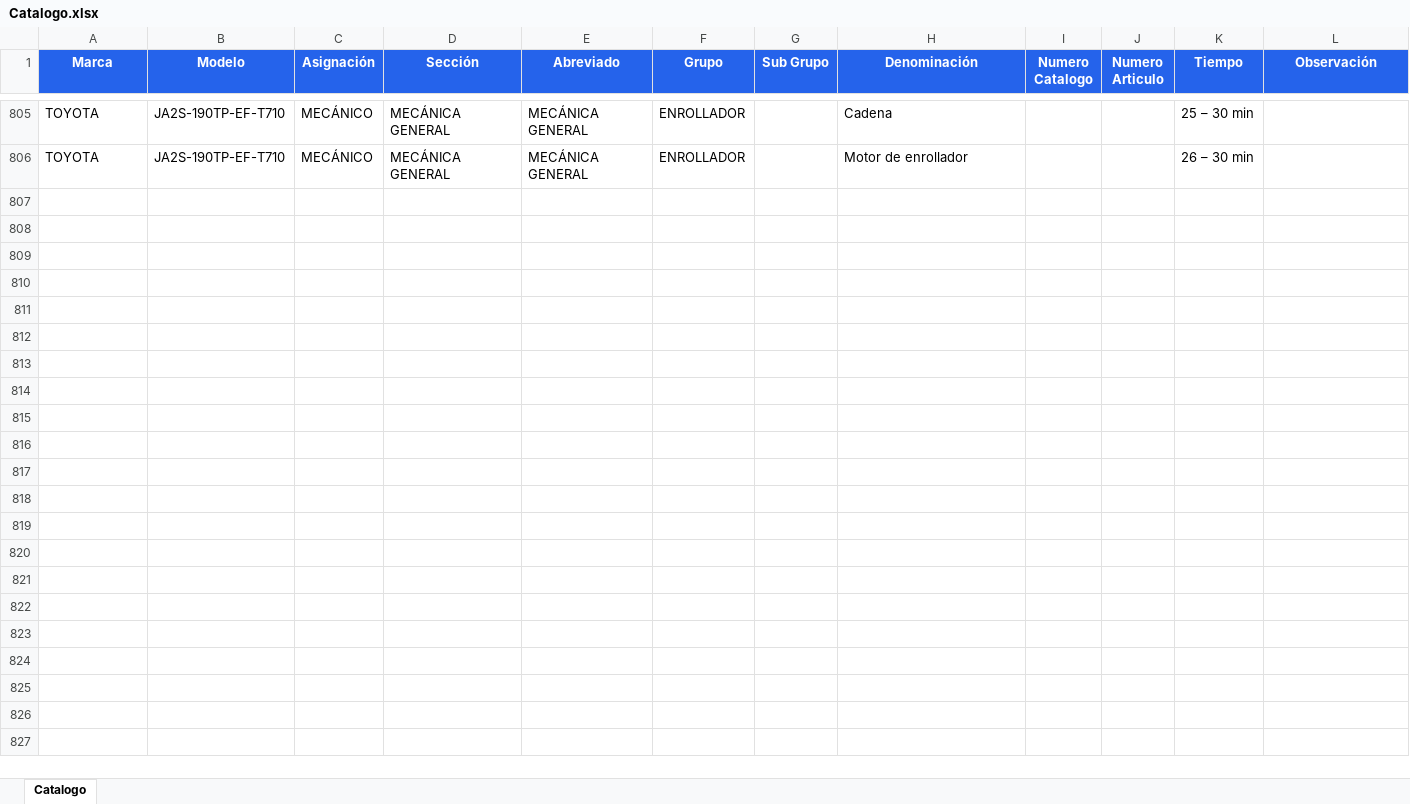
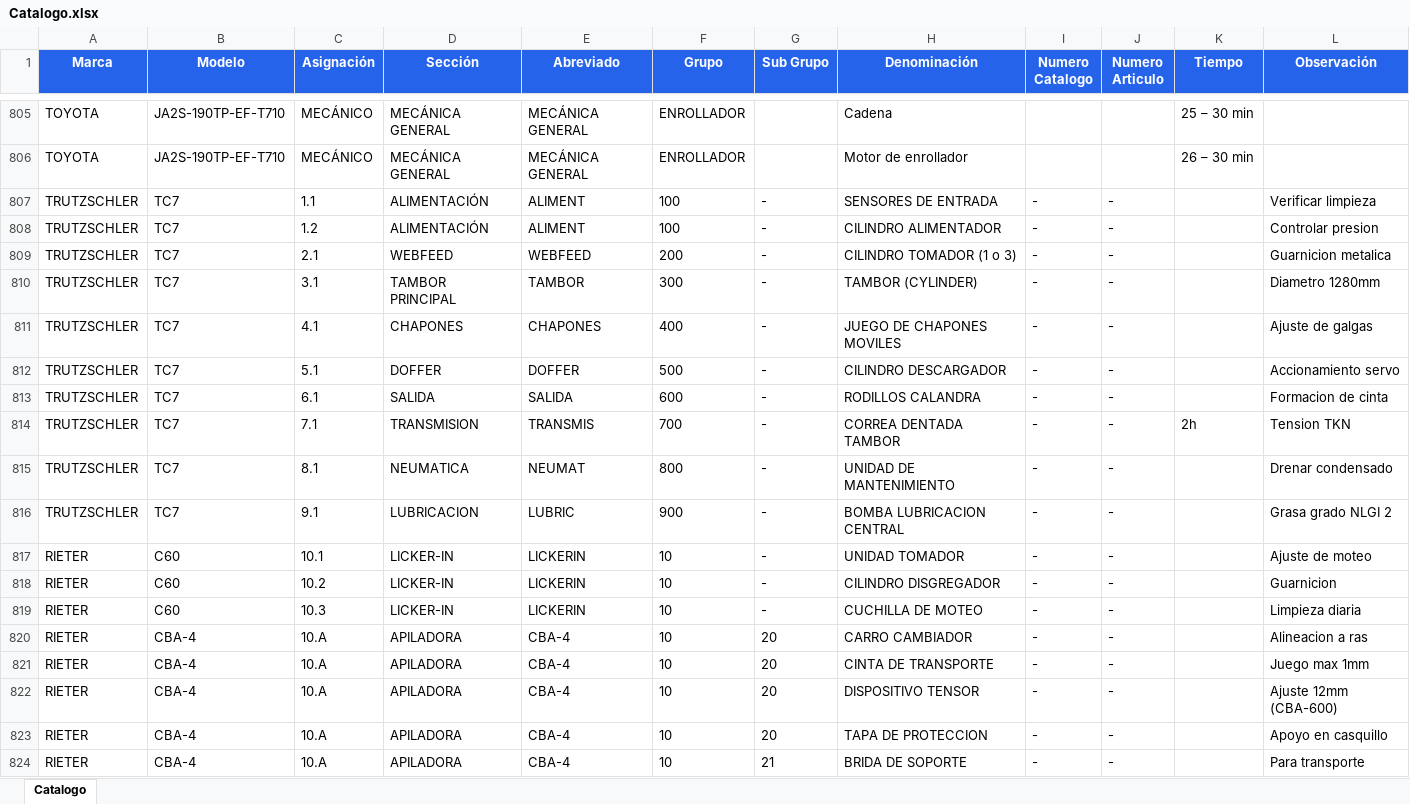
Before and after one commit to CRISTIANESCOBAR-ar/STC-CMMS-Hilanderia, an Excel workbook: public/Catalogo.xlsx, sheet Catalogo, drawn as a sheet; only a part is shown, gaps mark what is left out; values as stored, in another font and other column widths than the file's, no borders; the diff names each change by its address in the sheet, - before the commit and + after, or states it on an @@ line.

Commit message:
feat: catalogo cardas TC7/C60/CBA-4 (18 items + 3 procedimientos verificados Gemini)

```diff
--- a/public/Catalogo.xlsx (sheet Catalogo)
+++ b/public/Catalogo.xlsx (sheet Catalogo)
+row 807: TRUTZSCHLER | TC7 | 1.1 | ALIMENTACIÓN | ALIMENT | 100 | - | SENSORES DE ENTRADA | - | - |  | Verificar limpieza
+row 808: TRUTZSCHLER | TC7 | 1.2 | ALIMENTACIÓN | ALIMENT | 100 | - | CILINDRO ALIMENTADOR | - | - |  | Controlar presion
+row 809: TRUTZSCHLER | TC7 | 2.1 | WEBFEED | WEBFEED | 200 | - | CILINDRO TOMADOR (1 o 3) | - | - |  | Guarnicion metalica
+row 810: TRUTZSCHLER | TC7 | 3.1 | TAMBOR PRINCIPAL | TAMBOR | 300 | - | TAMBOR (CYLINDER) | - | - |  | Diametro 1280mm
+row 811: TRUTZSCHLER | TC7 | 4.1 | CHAPONES | CHAPONES | 400 | - | JUEGO DE CHAPONES MOVILES | - | - |  | Ajuste de galgas
+row 812: TRUTZSCHLER | TC7 | 5.1 | DOFFER | DOFFER | 500 | - | CILINDRO DESCARGADOR | - | - |  | Accionamiento servo
+row 813: TRUTZSCHLER | TC7 | 6.1 | SALIDA | SALIDA | 600 | - | RODILLOS CALANDRA | - | - |  | Formacion de cinta
+row 814: TRUTZSCHLER | TC7 | 7.1 | TRANSMISION | TRANSMIS | 700 | - | CORREA DENTADA TAMBOR | - | - | 2h | Tension TKN
+row 815: TRUTZSCHLER | TC7 | 8.1 | NEUMATICA | NEUMAT | 800 | - | UNIDAD DE MANTENIMIENTO | - | - |  | Drenar condensado
+row 816: TRUTZSCHLER | TC7 | 9.1 | LUBRICACION | LUBRIC | 900 | - | BOMBA LUBRICACION CENTRAL | - | - |  | Grasa grado NLGI 2
+row 817: RIETER | C60 | 10.1 | LICKER-IN | LICKERIN | 10 | - | UNIDAD TOMADOR | - | - |  | Ajuste de moteo
+row 818: RIETER | C60 | 10.2 | LICKER-IN | LICKERIN | 10 | - | CILINDRO DISGREGADOR | - | - |  | Guarnicion
+row 819: RIETER | C60 | 10.3 | LICKER-IN | LICKERIN | 10 | - | CUCHILLA DE MOTEO | - | - |  | Limpieza diaria
+row 820: RIETER | CBA-4 | 10.A | APILADORA | CBA-4 | 10 | 20 | CARRO CAMBIADOR | - | - |  | Alineacion a ras
+row 821: RIETER | CBA-4 | 10.A | APILADORA | CBA-4 | 10 | 20 | CINTA DE TRANSPORTE | - | - |  | Juego max 1mm
+row 822: RIETER | CBA-4 | 10.A | APILADORA | CBA-4 | 10 | 20 | DISPOSITIVO TENSOR | - | - |  | Ajuste 12mm (CBA-600)
+row 823: RIETER | CBA-4 | 10.A | APILADORA | CBA-4 | 10 | 20 | TAPA DE PROTECCION | - | - |  | Apoyo en casquillo
+row 824: RIETER | CBA-4 | 10.A | APILADORA | CBA-4 | 10 | 21 | BRIDA DE SOPORTE | - | - |  | Para transporte
```
Also changed, not shown: 2 other files.
